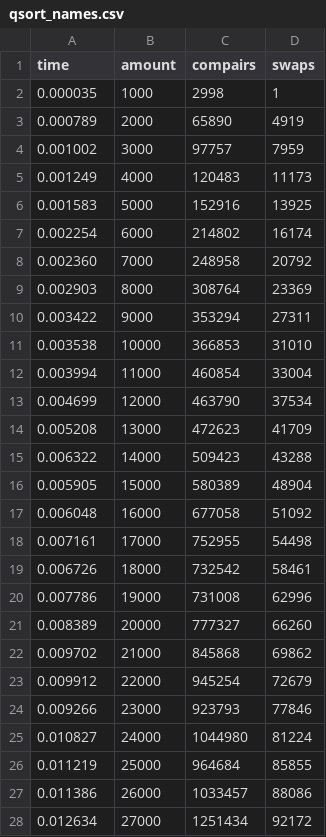
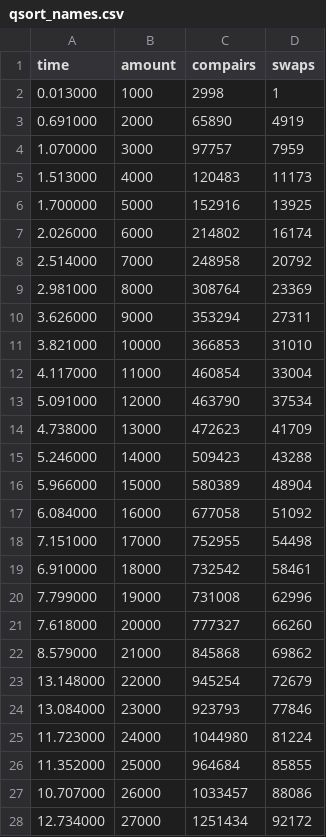
Before and after one commit to Felipalds/sorting-algorithms, a CSV file: cpp/quickSort/qsort_names.csv, drawn as a sheet; only a part is shown; the diff covers the shown part only.

Commit message:
qsort-ms

```diff
--- a/cpp/quickSort/qsort_names.csv
+++ b/cpp/quickSort/qsort_names.csv
@@ -1,28 +1,28 @@
 time,amount,compairs,swaps
-0.000035,1000,2998,1
-0.000789,2000,65890,4919
-0.001002,3000,97757,7959
-0.001249,4000,120483,11173
-0.001583,5000,152916,13925
-0.002254,6000,214802,16174
-0.002360,7000,248958,20792
-0.002903,8000,308764,23369
-0.003422,9000,353294,27311
-0.003538,10000,366853,31010
-0.003994,11000,460854,33004
-0.004699,12000,463790,37534
-0.005208,13000,472623,41709
-0.006322,14000,509423,43288
-0.005905,15000,580389,48904
-0.006048,16000,677058,51092
-0.007161,17000,752955,54498
-0.006726,18000,732542,58461
-0.007786,19000,731008,62996
-0.008389,20000,777327,66260
-0.009702,21000,845868,69862
-0.009912,22000,945254,72679
-0.009266,23000,923793,77846
-0.010827,24000,1044980,81224
-0.011219,25000,964684,85855
-0.011386,26000,1033457,88086
-0.012634,27000,1251434,92172
+0.013000,1000,2998,1
+0.691000,2000,65890,4919
+1.070000,3000,97757,7959
+1.513000,4000,120483,11173
+1.700000,5000,152916,13925
+2.026000,6000,214802,16174
+2.514000,7000,248958,20792
+2.981000,8000,308764,23369
+3.626000,9000,353294,27311
+3.821000,10000,366853,31010
+4.117000,11000,460854,33004
+5.091000,12000,463790,37534
+4.738000,13000,472623,41709
+5.246000,14000,509423,43288
+5.966000,15000,580389,48904
+6.084000,16000,677058,51092
+7.151000,17000,752955,54498
+6.910000,18000,732542,58461
+7.799000,19000,731008,62996
+7.618000,20000,777327,66260
+8.579000,21000,845868,69862
+13.148000,22000,945254,72679
+13.084000,23000,923793,77846
+11.723000,24000,1044980,81224
+11.352000,25000,964684,85855
+10.707000,26000,1033457,88086
+12.734000,27000,1251434,92172
```
Also changed, not shown: 73 edited cells elsewhere in this file, cpp/quickSort/qsort_numbers.csv, cpp/quickSort/qsort_pessoas.csv, 2 other files.
